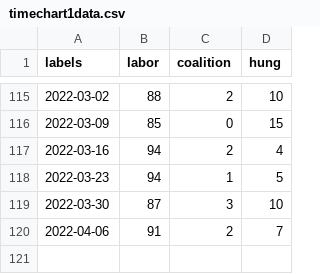
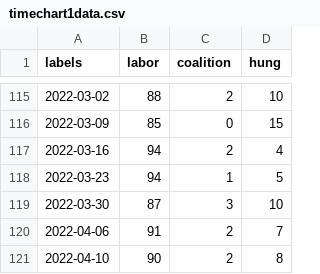
Before and after one commit to PatrickhCahill/AusForecaster, a CSV file: docs/page_data/timechart1data.csv, drawn as a sheet; only a part is shown, gaps mark what is left out; the diff names each change by its address in the sheet, - before the commit and + after, or states it on an @@ line.

```diff
--- a/docs/page_data/timechart1data.csv
+++ b/docs/page_data/timechart1data.csv
+row 121: 2022-04-10 | 90 | 2 | 8
```
Also changed, not shown: docs/page_data/timechart2data.csv, docs/page_data/timechart3data.csv, 9 other files.
